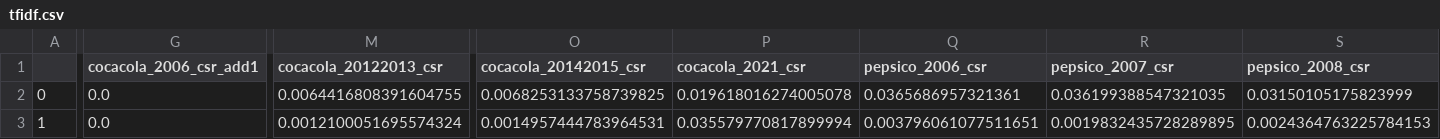
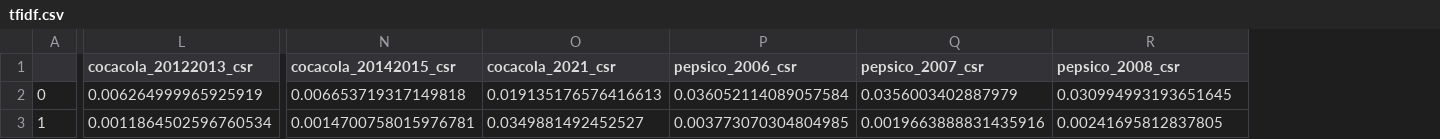
Before and after one commit to partigabor/dei-index, a CSV file: tfidf.csv, drawn as a sheet; only a part is shown, gaps mark what is left out; removed rows and columns are numbered as before the commit, all else as after; the diff covers the shown part only; the diff names each change by its address in the sheet, - before the commit and + after, or states it on an @@ line.

```diff
--- a/tfidf.csv
+++ b/tfidf.csv
-column G (cocacola_2006_csr_add1), rows 2-3: 0.0 | 0.0
-L2 (cocacola_20122013_csr): 0.0064416808391604755
+L2 (cocacola_20122013_csr): 0.006264999965925919
-N2 (cocacola_20142015_csr): 0.0068253133758739825
+N2 (cocacola_20142015_csr): 0.006653719317149818
-O2 (cocacola_2021_csr): 0.019618016274005078
+O2 (cocacola_2021_csr): 0.019135176576416613
-P2 (pepsico_2006_csr): 0.0365686957321361
+P2 (pepsico_2006_csr): 0.036052114089057584
-Q2 (pepsico_2007_csr): 0.036199388547321035
+Q2 (pepsico_2007_csr): 0.0356003402887979
-R2 (pepsico_2008_csr): 0.03150105175823999
+R2 (pepsico_2008_csr): 0.030994993193651645
-L3 (cocacola_20122013_csr): 0.0012100051695574324
+L3 (cocacola_20122013_csr): 0.0011864502596760534
-N3 (cocacola_20142015_csr): 0.0014957444783964531
+N3 (cocacola_20142015_csr): 0.0014700758015976781
-O3 (cocacola_2021_csr): 0.035579770817899994
+O3 (cocacola_2021_csr): 0.0349881492452527
-P3 (pepsico_2006_csr): 0.003796061077511651
+P3 (pepsico_2006_csr): 0.003773070304804985
-Q3 (pepsico_2007_csr): 0.0019832435728289895
+Q3 (pepsico_2007_csr): 0.0019663888831435916
-R3 (pepsico_2008_csr): 0.0024364763225784153
+R3 (pepsico_2008_csr): 0.00241695812837805
```
Also changed, not shown: 35 edited cells elsewhere in this file, 6 other files.
